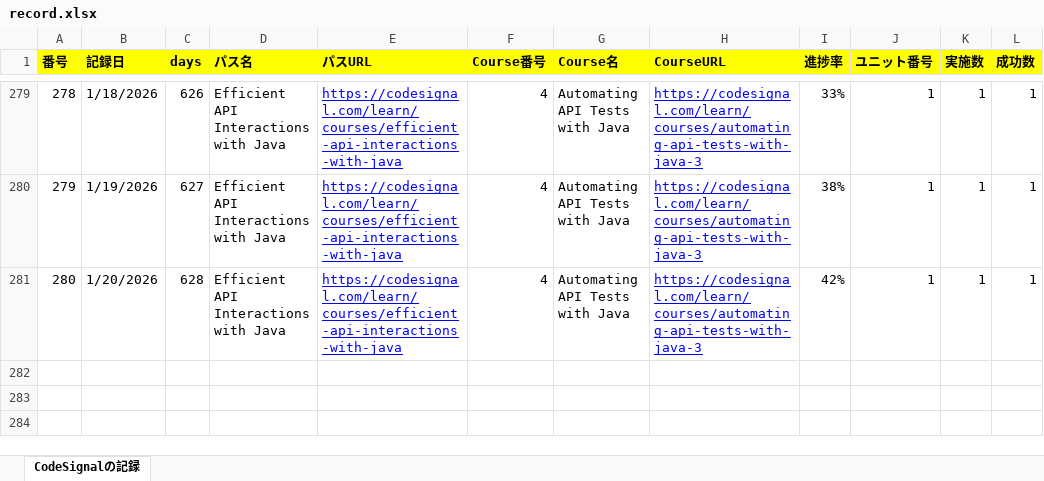
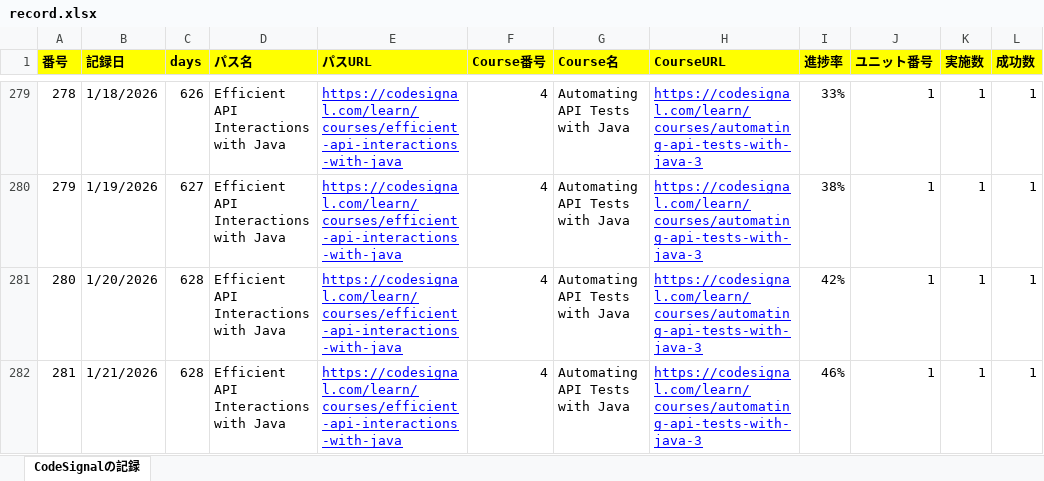
Before and after one commit to KenichiroArai/Blog, an Excel workbook: docs/CodeSignal/record.xlsx, sheet CodeSignalの記録, drawn as a sheet; only a part is shown, gaps mark what is left out; values as stored, in another font and other column widths than the file's, no borders; the diff names each change by its address in the sheet, - before the commit and + after, or states it on an @@ line.

```diff
--- a/docs/CodeSignal/record.xlsx (sheet CodeSignalの記録)
+++ b/docs/CodeSignal/record.xlsx (sheet CodeSignalの記録)
+row 282: 281 | 1/21/2026 | 628 | Efficient API Interactions with Java | https://codesignal.com/learn/courses/efficient-api-interactions-with-java | 4 | Automating API Tests with Java | https://codesignal.com/learn/courses/automating-api-tests-with-java-3 | 46% | 1 | 1 | 1
```
Also changed, not shown: docs/Cursor/record.xlsx, 1 other file.
